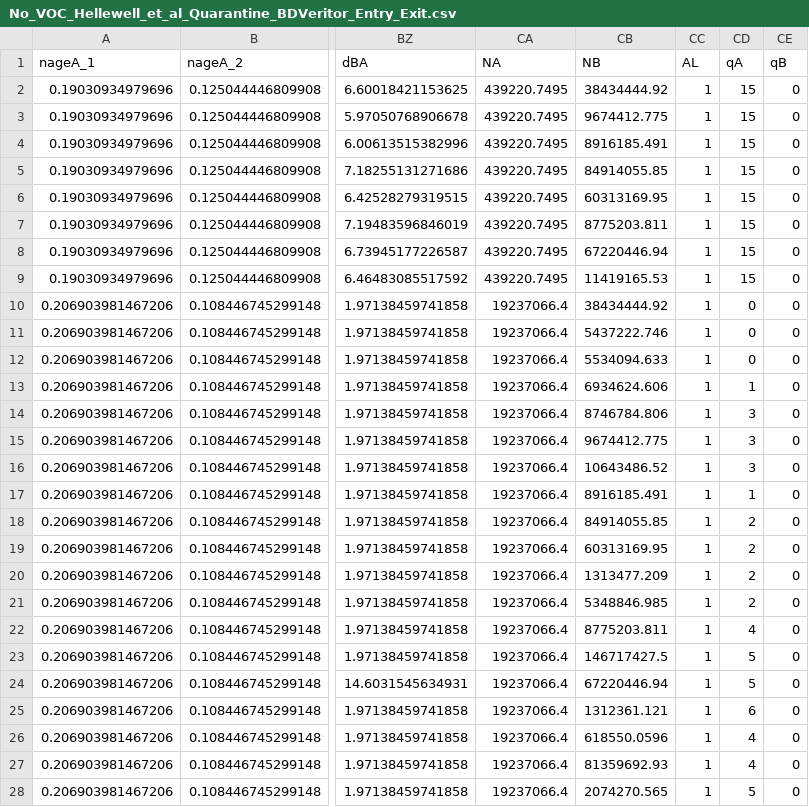
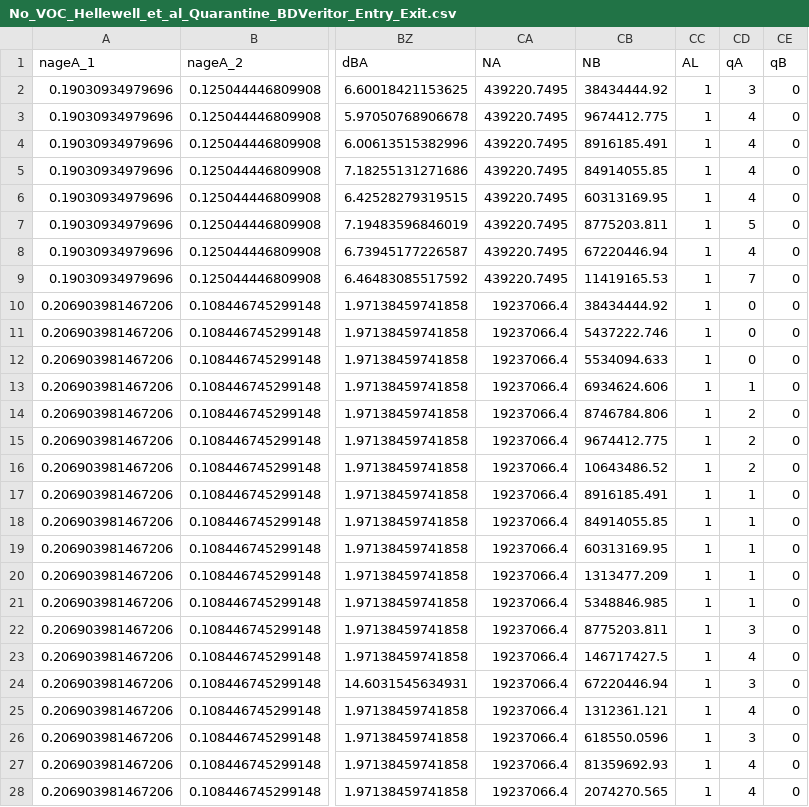
Before and after one commit to WellsRC/Quarantine-and-testing-to-ameliorate-transmission-due-to-travel-during-COVID-19-pandemic, a CSV file: No_VOC_Hellewell_et_al_Quarantine_BDVeritor_Entry_Exit.csv, drawn as a sheet; only a part is shown, gaps mark what is left out; the diff covers the shown part only; the diff names each change by its address in the sheet, - before the commit and + after, or states it on an @@ line.

```diff
--- a/No_VOC_Hellewell_et_al_Quarantine_BDVeritor_Entry_Exit.csv
+++ b/No_VOC_Hellewell_et_al_Quarantine_BDVeritor_Entry_Exit.csv
-CD2 (qA): 15
+CD2 (qA): 3
-CD3:CD6 (qA): 15
+CD3:CD6 (qA): 4
-CD7 (qA): 15
+CD7 (qA): 5
-CD8 (qA): 15
+CD8 (qA): 4
-CD9 (qA): 15
+CD9 (qA): 7
-CD14:CD16 (qA): 3
+CD14:CD16 (qA): 2
-CD18:CD21 (qA): 2
+CD18:CD21 (qA): 1
-CD22 (qA): 4
+CD22 (qA): 3
-CD23 (qA): 5
+CD23 (qA): 4
-CD24 (qA): 5
+CD24 (qA): 3
-CD25 (qA): 6
+CD25 (qA): 4
-CD26 (qA): 4
+CD26 (qA): 3
-CD28 (qA): 5
+CD28 (qA): 4
```
Also changed, not shown: 117 edited cells elsewhere in this file, No_VOC_Hellewell_et_al_Quarantine_BDVeritor_Exit.csv, No_VOC_Hellewell_et_al_Quarantine_RTPCR_Exit.csv, 8 other files.
